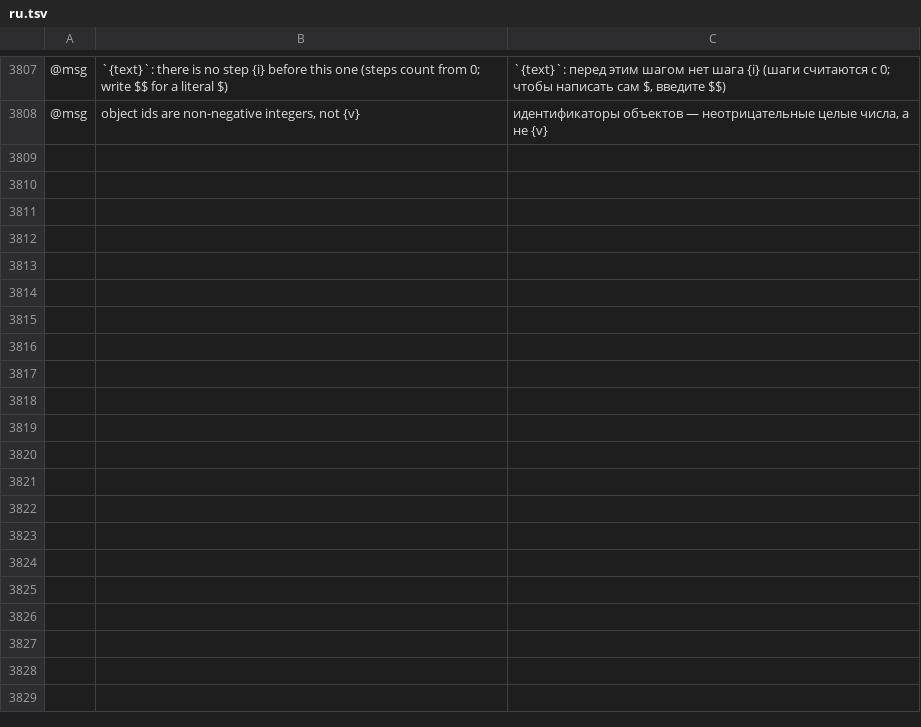
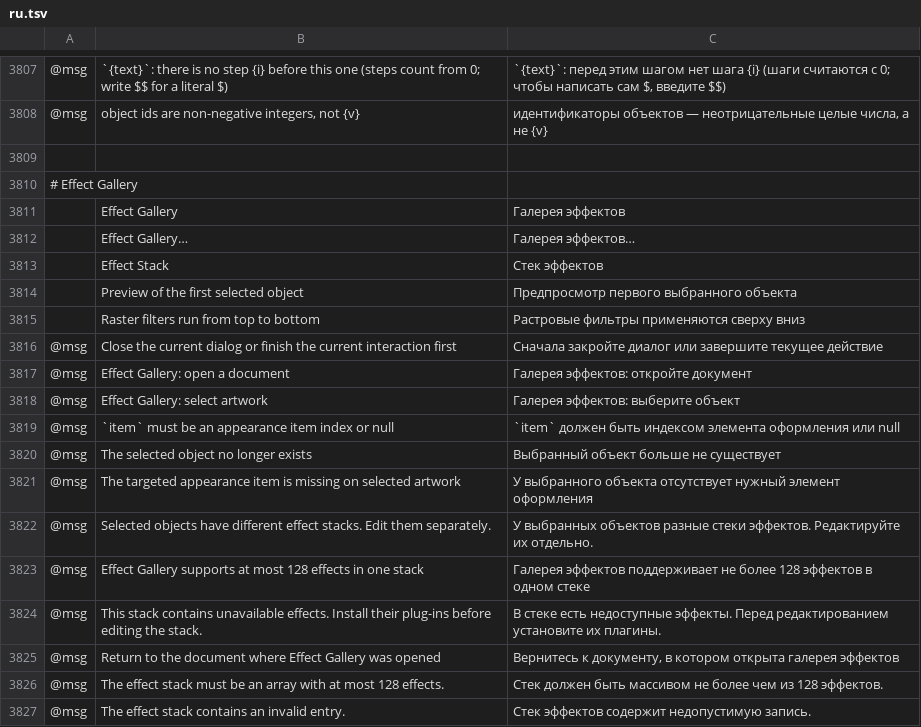
Before and after one commit to treeforjs/vectorcraft, a TSV file: crates/ui-egui/src/i18n/ru.tsv, drawn as a sheet; only a part is shown, gaps mark what is left out; the diff names each change by its address in the sheet, - before the commit and + after, or states it on an @@ line.

Commit message:
M9: add transactional Effect Gallery editing

```diff
--- a/crates/ui-egui/src/i18n/ru.tsv
+++ b/crates/ui-egui/src/i18n/ru.tsv
+row 3809: (empty)
+row 3810: # Effect Gallery
+row 3811:  | Effect Gallery | Галерея эффектов
+row 3812:  | Effect Gallery… | Галерея эффектов…
+row 3813:  | Effect Stack | Стек эффектов
+row 3814:  | Preview of the first selected object | Предпросмотр первого выбранного объекта
+row 3815:  | Raster filters run from top to bottom | Растровые фильтры применяются сверху вниз
+row 3816: @msg | Close the current dialog or finish the current interaction first | Сначала закройте диалог или завершите текущее действие
+row 3817: @msg | Effect Gallery: open a document | Галерея эффектов: откройте документ
+row 3818: @msg | Effect Gallery: select artwork | Галерея эффектов: выберите объект
+row 3819: @msg | `item` must be an appearance item index or null | `item` должен быть индексом элемента оформления или null
+row 3820: @msg | The selected object no longer exists | Выбранный объект больше не существует
+row 3821: @msg | The targeted appearance item is missing on selected artwork | У выбранного объекта отсутствует нужный элемент оформления
+row 3822: @msg | Selected objects have different effect stacks. Edit them separately. | У выбранных объектов разные стеки эффектов. Редактируйте их отдельно.
+row 3823: @msg | Effect Gallery supports at most 128 effects in one stack | Галерея эффектов поддерживает не более 128 эффектов в одном стеке
+row 3824: @msg | This stack contains unavailable effects. Install their plug-ins before editing the stack. | В стеке есть недоступные эффекты. Перед редактированием установите их плагины.
+row 3825: @msg | Return to the document where Effect Gallery was opened | Вернитесь к документу, в котором открыта галерея эффектов
+row 3826: @msg | The effect stack must be an array with at most 128 effects. | Стек должен быть массивом не более чем из 128 эффектов.
+row 3827: @msg | The effect stack contains an invalid entry. | Стек эффектов содержит недопустимую запись.
```
Also changed, not shown: crates/ui-egui/src/i18n/es.tsv, crates/ui-egui/src/i18n/fr.tsv, 20 other files.
